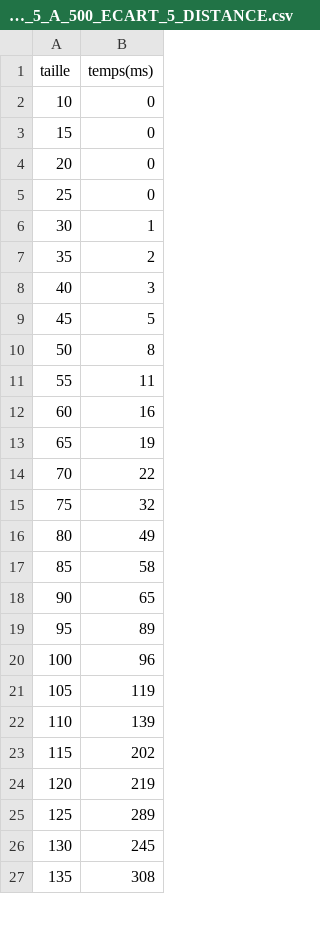
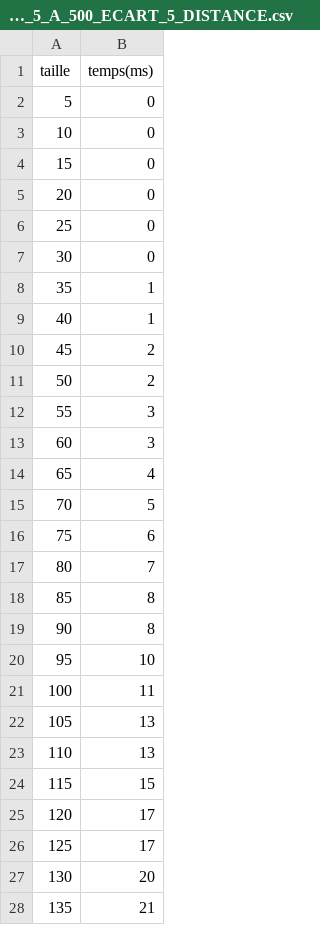
Before and after one commit to blavogiez/developpement-modulab-Semestre3, a CSV file: labyrinth/res/benchmarks/FUSION_TAILLE_5_A_500_ECART_5_DISTANCE.csv, drawn as a sheet; only a part is shown; the diff covers the shown part only.

```diff
--- a/labyrinth/res/benchmarks/FUSION_TAILLE_5_A_500_ECART_5_DISTANCE.csv
+++ b/labyrinth/res/benchmarks/FUSION_TAILLE_5_A_500_ECART_5_DISTANCE.csv
@@ -1,2 +1,3 @@
 taille,temps(ms)
+5,0
 10,0
@@ -5,23 +6,23 @@ taille,temps(ms)
 25,0
-30,1
-35,2
-40,3
-45,5
-50,8
-55,11
-60,16
-65,19
-70,22
-75,32
-80,49
-85,58
-90,65
-95,89
-100,96
-105,119
-110,139
-115,202
-120,219
-125,289
-130,245
-135,308
+30,0
+35,1
+40,1
+45,2
+50,2
+55,3
+60,3
+65,4
+70,5
+75,6
+80,7
+85,8
+90,8
+95,10
+100,11
+105,13
+110,13
+115,15
+120,17
+125,17
+130,20
+135,21
```
Also changed, not shown: 1 removed row and 72 edited cells elsewhere in this file, labyrinth/res/benchmarks/FUSION_TAILLE_5_A_500_ECART_5_NO_DISTANCE.csv, labyrinth/res/benchmarks/PERFECT_TAILLE_5_A_500_ECART_5_DISTANCE.csv, 14 other files.
